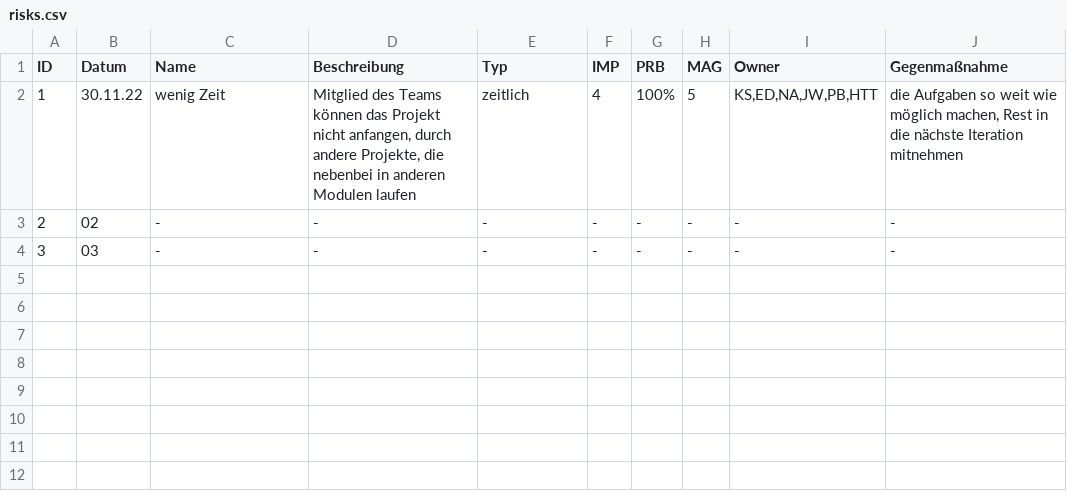
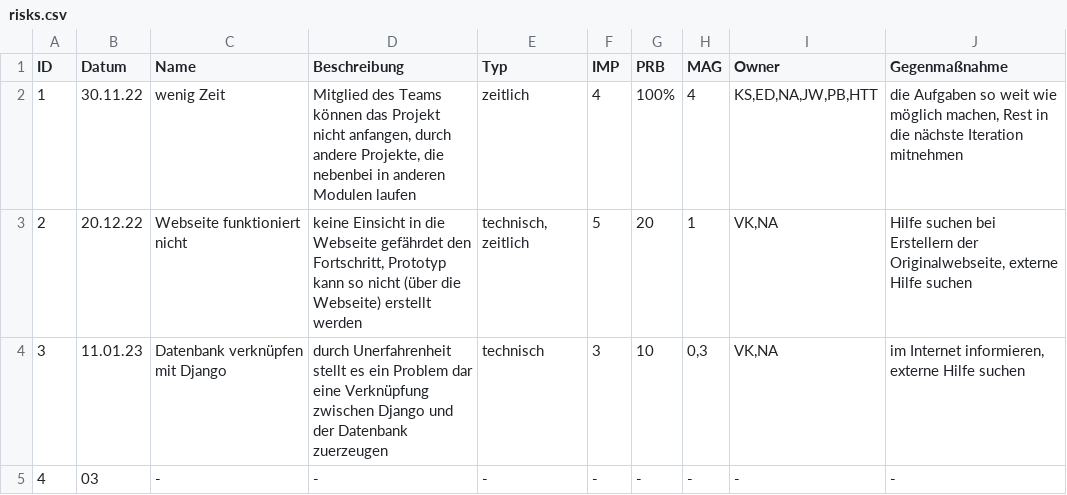
Before and after one commit to Norinofa/I8-SE, a CSV file: docs/project_management/risks.csv, drawn as a sheet.

Commit message:
Update risks.csv

```diff
--- a/docs/project_management/risks.csv
+++ b/docs/project_management/risks.csv
@@ -1,4 +1,5 @@
 ID;Datum;Name;Beschreibung;Typ;IMP;PRB;MAG;Owner;Gegenmaßnahme
-1;30.11.22;wenig Zeit;Mitglied des Teams können das Projekt nicht anfangen, durch andere Projekte, die nebenbei in anderen Modulen laufen;zeitlich;4;100%;5;KS,ED,NA,JW,PB,HTT;die Aufgaben so weit wie möglich machen, Rest in die nächste Iteration mitnehmen
-2;02;-;-;-;-;-;-;-;-
-3;03;-;-;-;-;-;-;-;-
+1;30.11.22;wenig Zeit;Mitglied des Teams können das Projekt nicht anfangen, durch andere Projekte, die nebenbei in anderen Modulen laufen;zeitlich;4;100%;4;KS,ED,NA,JW,PB,HTT;die Aufgaben so weit wie möglich machen, Rest in die nächste Iteration mitnehmen
+2;20.12.22;Webseite funktioniert nicht;keine Einsicht in die Webseite gefährdet den Fortschritt, Prototyp kann so nicht (über die Webseite) erstellt werden;technisch, zeitlich;5;20;1;VK,NA;Hilfe suchen bei Erstellern der Originalwebseite, externe Hilfe suchen
+3;11.01.23;Datenbank verknüpfen mit Django;durch Unerfahrenheit stellt es ein Problem dar eine Verknüpfung zwischen Django und der Datenbank zuerzeugen;technisch;3;10;0,3;VK,NA;im Internet informieren, externe Hilfe suchen
+4;03;-;-;-;-;-;-;-;-
```
